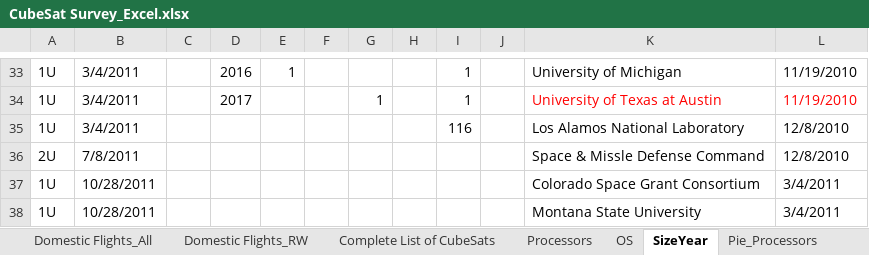
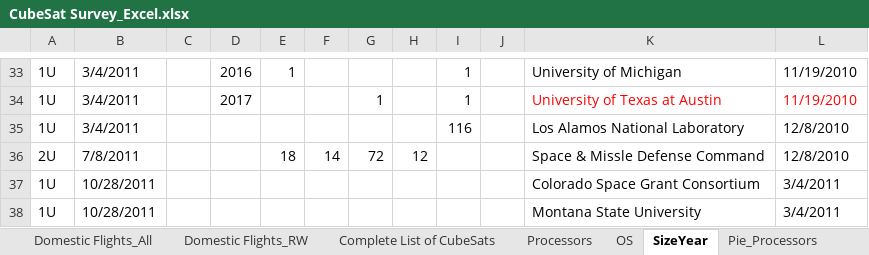
Before and after one commit to watsonryan/CubeSat, an Excel workbook: Lists/CubeSat Survey_Excel.xlsx, sheet SizeYear, drawn as a sheet; only a part is shown, gaps mark what is left out; values as stored, in another font and other column widths than the file's, no borders; the diff names each change by its address in the sheet, - before the commit and + after, or states it on an @@ line.

```diff
--- a/Lists/CubeSat Survey_Excel.xlsx (sheet SizeYear)
+++ b/Lists/CubeSat Survey_Excel.xlsx (sheet SizeYear)
-E36: (empty)
+E36: 18
-F36: (empty)
+F36: 14
-G36: (empty)
+G36: 72
-H36: (empty)
+H36: 12
```
Also changed, not shown: sheet Domestic Flights_All, other sheet tabs, charts or pictures, 8 other files.
